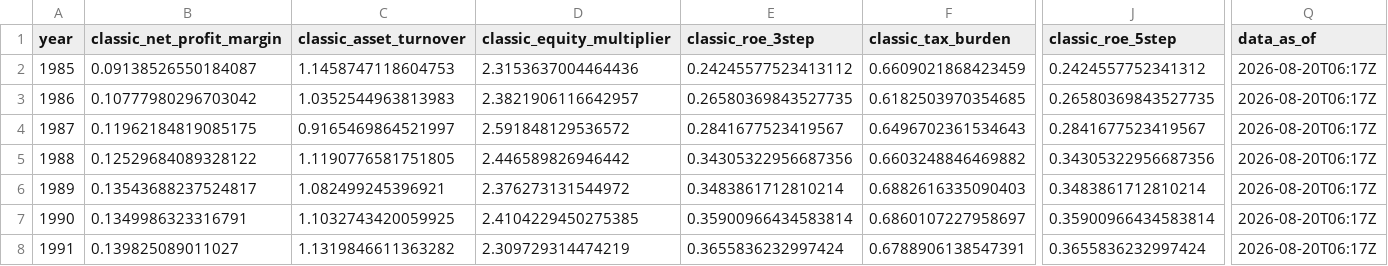
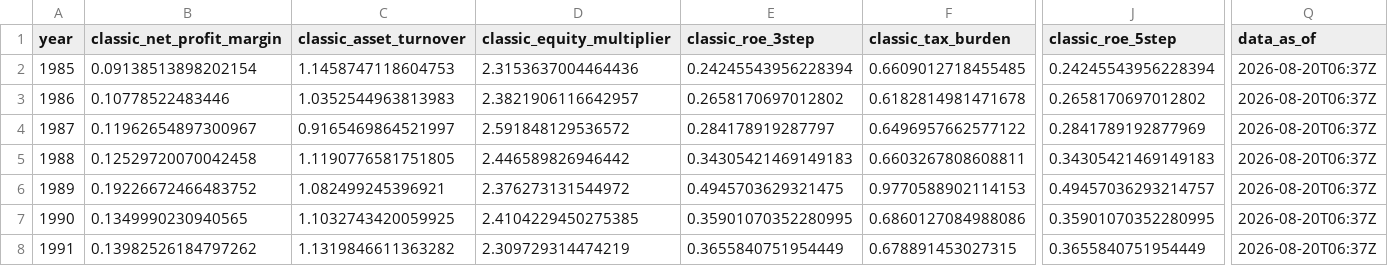
Before and after one commit to JamesKostohryz/aeg-valuation, a CSV file: outputs/KO_dupont.csv, drawn as a sheet; only a part is shown, gaps mark what is left out; the diff covers the shown part only; the diff names each change by its address in the sheet, - before the commit and + after, or states it on an @@ line.

```diff
--- a/outputs/KO_dupont.csv
+++ b/outputs/KO_dupont.csv
-B2 (classic_net_profit_margin): 0.09138526550184087
+B2 (classic_net_profit_margin): 0.09138513898202154
-E2 (classic_roe_3step): 0.24245577523413112
+E2 (classic_roe_3step): 0.24245543956228394
-F2 (classic_tax_burden): 0.6609021868423459
+F2 (classic_tax_burden): 0.6609012718455485
-J2 (classic_roe_5step): 0.2424557752341312
+J2 (classic_roe_5step): 0.24245543956228394
-Q2:Q8 (data_as_of): 2026-08-20T06:17Z
+Q2:Q8 (data_as_of): 2026-08-20T06:37Z
-B3 (classic_net_profit_margin): 0.10777980296703042
+B3 (classic_net_profit_margin): 0.10778522483446
-E3 (classic_roe_3step): 0.26580369843527735
+E3 (classic_roe_3step): 0.2658170697012802
-F3 (classic_tax_burden): 0.6182503970354685
+F3 (classic_tax_burden): 0.6182814981471678
-J3 (classic_roe_5step): 0.26580369843527735
+J3 (classic_roe_5step): 0.2658170697012802
-B4 (classic_net_profit_margin): 0.11962184819085175
+B4 (classic_net_profit_margin): 0.11962654897300967
-E4 (classic_roe_3step): 0.2841677523419567
+E4 (classic_roe_3step): 0.284178919287797
-F4 (classic_tax_burden): 0.6496702361534643
+F4 (classic_tax_burden): 0.6496957662577122
-J4 (classic_roe_5step): 0.2841677523419567
+J4 (classic_roe_5step): 0.2841789192877969
-B5 (classic_net_profit_margin): 0.12529684089328122
+B5 (classic_net_profit_margin): 0.12529720070042458
-E5 (classic_roe_3step): 0.34305322956687356
+E5 (classic_roe_3step): 0.34305421469149183
-F5 (classic_tax_burden): 0.6603248846469882
+F5 (classic_tax_burden): 0.6603267808608811
-J5 (classic_roe_5step): 0.34305322956687356
+J5 (classic_roe_5step): 0.34305421469149183
-B6 (classic_net_profit_margin): 0.13543688237524817
+B6 (classic_net_profit_margin): 0.19226672466483752
-E6 (classic_roe_3step): 0.3483861712810214
+E6 (classic_roe_3step): 0.4945703629321475
-F6 (classic_tax_burden): 0.6882616335090403
+F6 (classic_tax_burden): 0.9770588902114153
-J6 (classic_roe_5step): 0.3483861712810214
+J6 (classic_roe_5step): 0.49457036293214757
-B7 (classic_net_profit_margin): 0.1349986323316791
+B7 (classic_net_profit_margin): 0.1349990230940565
-E7 (classic_roe_3step): 0.35900966434583814
+E7 (classic_roe_3step): 0.35901070352280995
-F7 (classic_tax_burden): 0.6860107227958697
+F7 (classic_tax_burden): 0.6860127084988086
-J7 (classic_roe_5step): 0.35900966434583814
+J7 (classic_roe_5step): 0.35901070352280995
-B8 (classic_net_profit_margin): 0.139825089011027
+B8 (classic_net_profit_margin): 0.13982526184797262
-E8 (classic_roe_3step): 0.3655836232997424
+E8 (classic_roe_3step): 0.3655840751954449
-F8 (classic_tax_burden): 0.6788906138547391
+F8 (classic_tax_burden): 0.678891453027315
-J8 (classic_roe_5step): 0.3655836232997424
+J8 (classic_roe_5step): 0.3655840751954449
```
Also changed, not shown: 51 edited cells elsewhere in this file, outputs/KO_reported_is.csv, outputs/KO_restated.csv, 16 other files.
